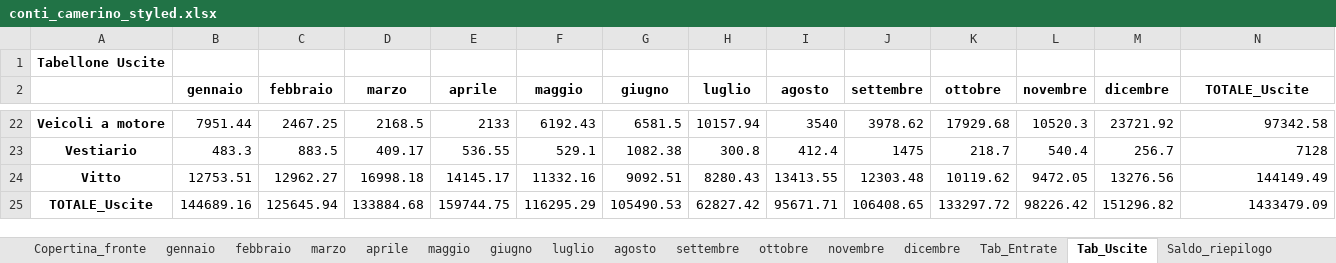
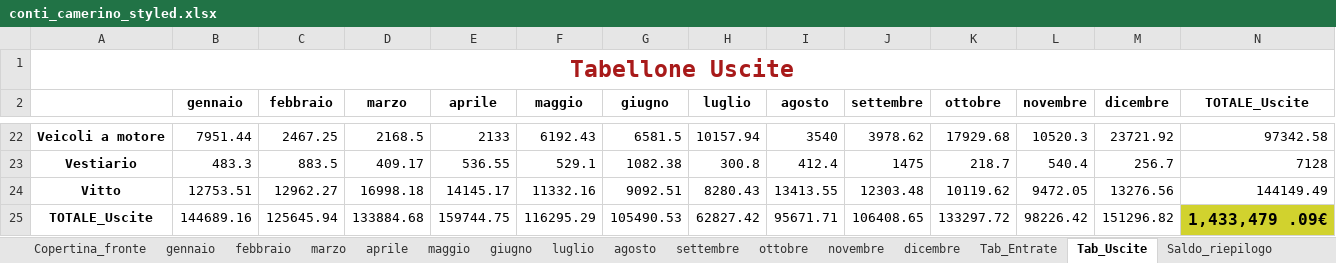
Before and after one commit to fragiaco/python_CONTI_01, an Excel workbook: conti_camerino_styled.xlsx, sheet Tab_Uscite, drawn as a sheet; only a part is shown, gaps mark what is left out; values as stored, in another font and other column widths than the file's, no borders; the diff names each change by its address in the sheet, - before the commit and + after, or states it on an @@ line.

Commit message:
conti_camerino_07 tabellone_ landscape e pivot

```diff
--- a/conti_camerino_styled.xlsx (sheet Tab_Uscite)
+++ b/conti_camerino_styled.xlsx (sheet Tab_Uscite)
-A1 text colour: black
+A1 text colour: #A81A1A, text size: larger
+A1:N1 merged
-N25 (TOTALE_Uscite): 1433479.09
+N25 (TOTALE_Uscite): 1,433,479 .09€
@@ N25 text size: larger, fill: none → #D1D22E, bold: off → on @@
```
Also changed, not shown: 1 other file.
